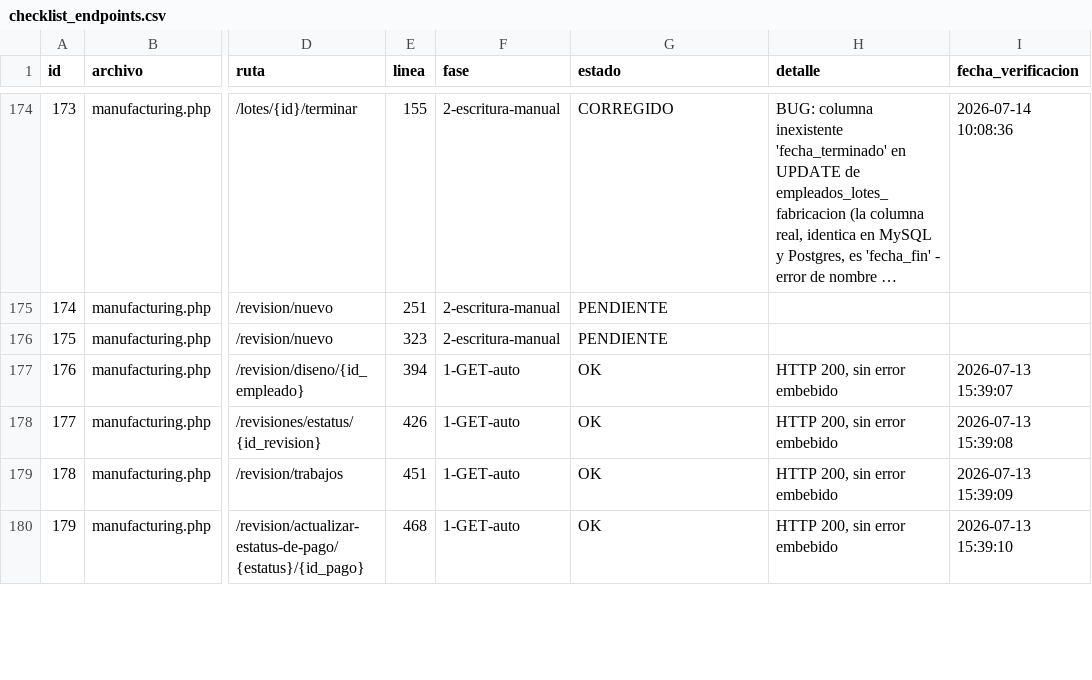
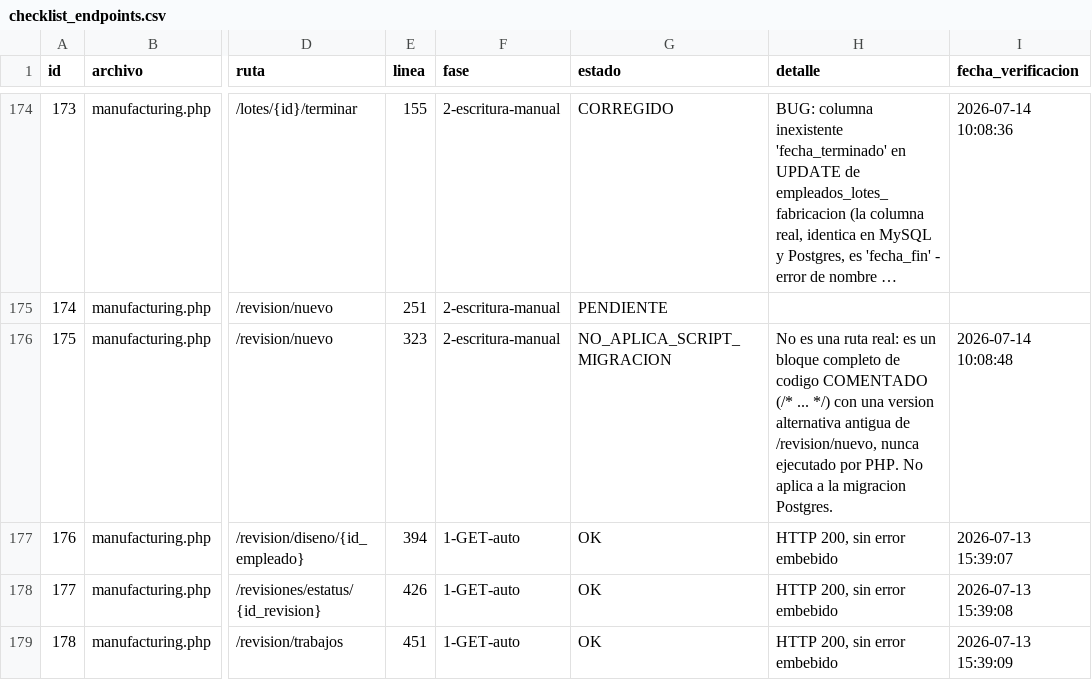
Before and after one commit to softzcar/ninesys-apidev, a CSV file: logs_gemini/verificacion_postgres/checklist_endpoints.csv, drawn as a sheet; only a part is shown, gaps mark what is left out; the shorter side is filled out with more unchanged rows; long unchanged cells end in …; the diff names each change by its address in the sheet, - before the commit and + after, or states it on an @@ line.

Commit message:
Fase 2: marcar manufacturing.php id175 NO_APLICA (bloque comentado, no es ruta real)

```diff
--- a/logs_gemini/verificacion_postgres/checklist_endpoints.csv
+++ b/logs_gemini/verificacion_postgres/checklist_endpoints.csv
-G176 (estado): PENDIENTE
+G176 (estado): NO_APLICA_SCRIPT_MIGRACION
-H176 (detalle): (empty)
+H176 (detalle): No es una ruta real: es un bloque completo de codigo COMENTADO (/* ... */) con una version alternativa antigua de /revision/nuevo, nunca ejecutado por PHP. No aplica a la migracion Postgres.
-I176 (fecha_verificacion): (empty)
+I176 (fecha_verificacion): 2026-07-14 10:08:48
```
